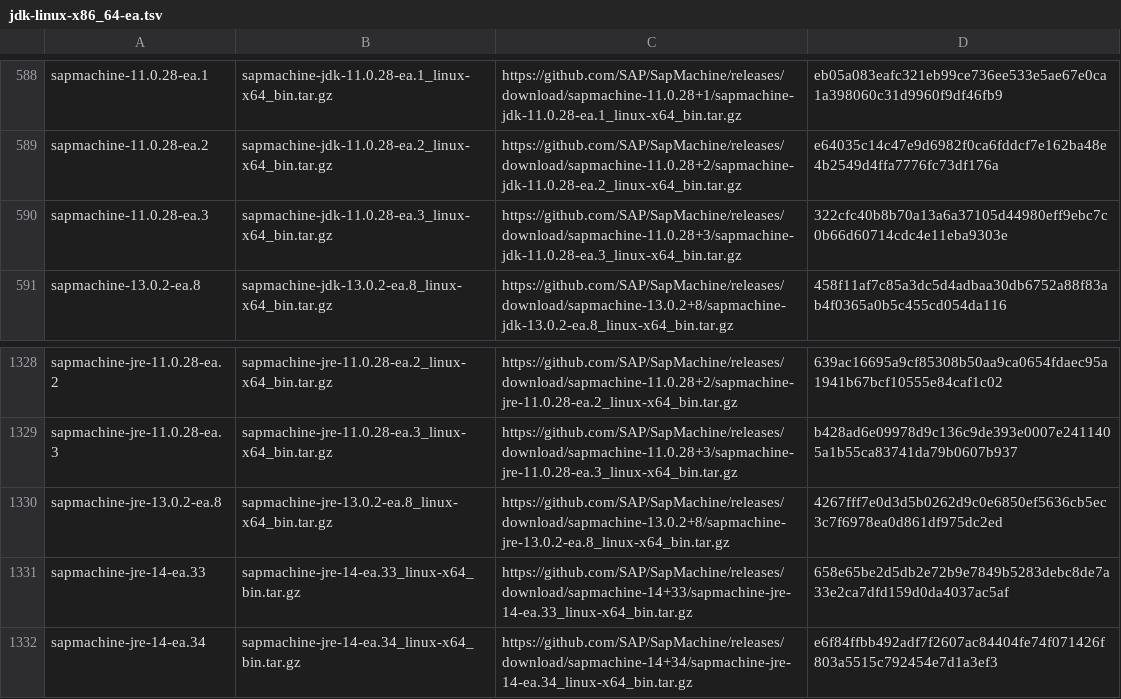
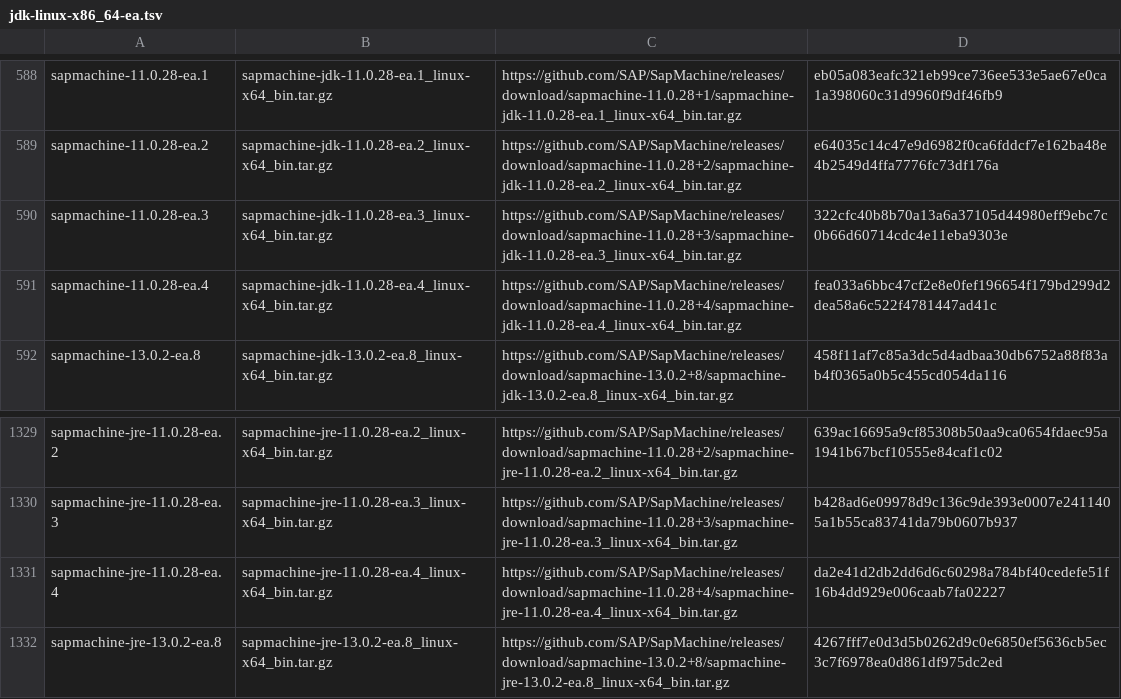
Before and after one commit to halcyon/asdf-java, a TSV file: data/jdk-linux-x86_64-ea.tsv, drawn as a sheet; only a part is shown, gaps mark what is left out; the shorter side is filled out with more unchanged rows; the diff names each change by its address in the sheet, - before the commit and + after, or states it on an @@ line.

```diff
--- a/data/jdk-linux-x86_64-ea.tsv
+++ b/data/jdk-linux-x86_64-ea.tsv
+row 591: sapmachine-11.0.28-ea.4 | sapmachine-jdk-11.0.28-ea.4_linux-x64_bin.tar.gz | https://github.com/SAP/SapMachine/releases/download/sapmachine-11.0.28+4/sapmachine-jdk-11.0.28-ea.4_linux-x64_bin.tar.gz | fea033a6bbc47cf2e8e0fef196654f179bd299d2dea58a6c522f4781447ad41c
+row 1331: sapmachine-jre-11.0.28-ea.4 | sapmachine-jre-11.0.28-ea.4_linux-x64_bin.tar.gz | https://github.com/SAP/SapMachine/releases/download/sapmachine-11.0.28+4/sapmachine-jre-11.0.28-ea.4_linux-x64_bin.tar.gz | da2e41d2db2dd6d6c60298a784bf40cedefe51f16b4dd929e006caab7fa02227
```
Also changed, not shown: 1 other file.
